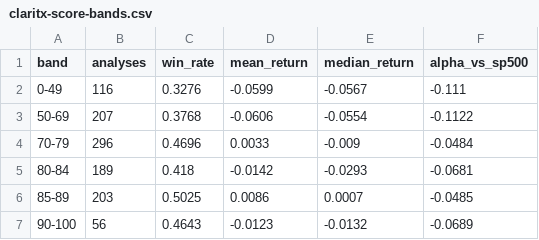
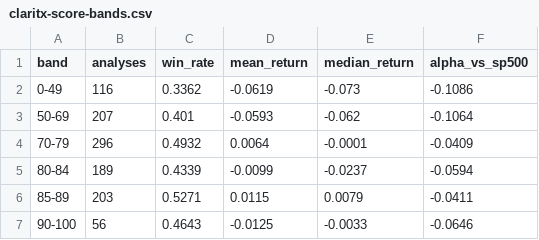
Before and after one commit to Orcules/claritx-forward-test, a CSV file: data/claritx-score-bands.csv, drawn as a sheet.

```diff
--- a/data/claritx-score-bands.csv
+++ b/data/claritx-score-bands.csv
@@ -1,7 +1,7 @@
 band,analyses,win_rate,mean_return,median_return,alpha_vs_sp500
-0-49,116,0.3276,-0.0599,-0.0567,-0.111
-50-69,207,0.3768,-0.0606,-0.0554,-0.1122
-70-79,296,0.4696,0.0033,-0.009,-0.0484
-80-84,189,0.418,-0.0142,-0.0293,-0.0681
-85-89,203,0.5025,0.0086,0.0007,-0.0485
-90-100,56,0.4643,-0.0123,-0.0132,-0.0689
+0-49,116,0.3362,-0.0619,-0.073,-0.1086
+50-69,207,0.401,-0.0593,-0.062,-0.1064
+70-79,296,0.4932,0.0064,-0.0001,-0.0409
+80-84,189,0.4339,-0.0099,-0.0237,-0.0594
+85-89,203,0.5271,0.0115,0.0079,-0.0411
+90-100,56,0.4643,-0.0125,-0.0033,-0.0646
```
Also changed, not shown: data/claritx-cohort-history.csv, data/claritx-forward-test-arms.csv, 2 other files.
